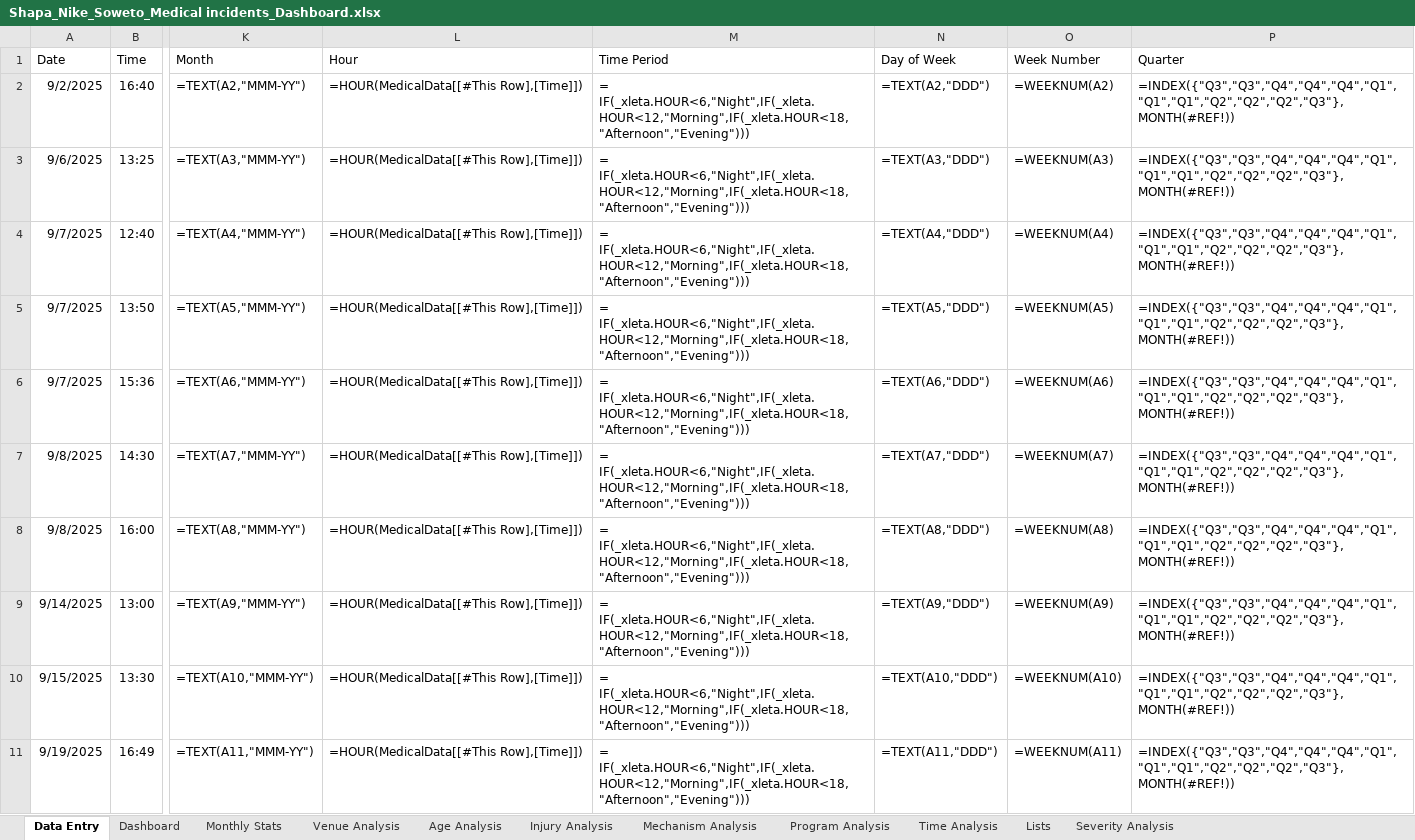
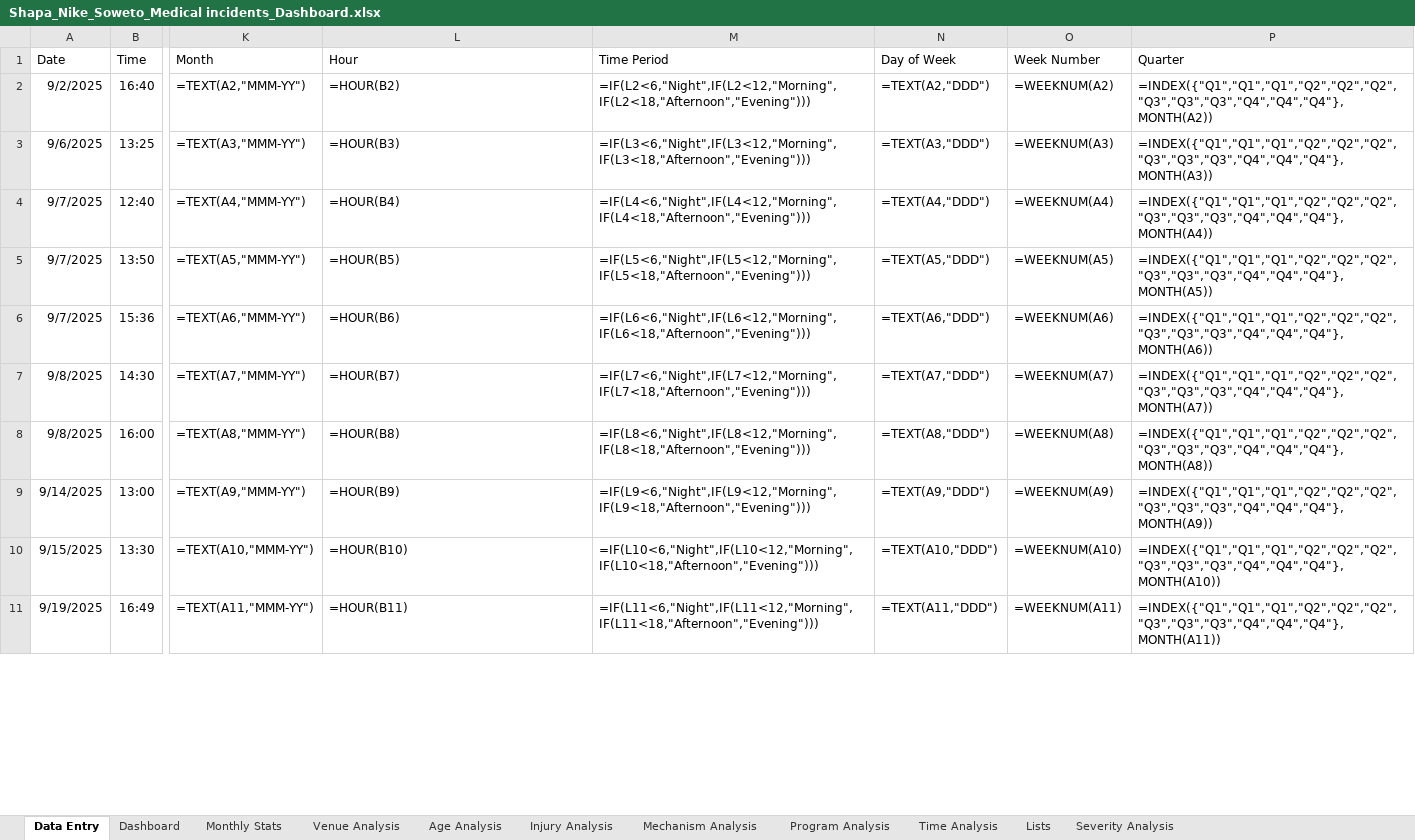
Before and after one commit to Stephtaps/Month-End-Reporting, an Excel workbook: Shapa_Nike_Soweto_Medical incidents_Dashboard.xlsx, sheet Data Entry, drawn as a sheet; only a part is shown, gaps mark what is left out; values as stored, in another font and other column widths than the file's, no borders; formulas without a stored value are shown as written; table styles not drawn; the diff covers the shown part only; the diff names each change by its address in the sheet, - before the commit and + after, or states it on an @@ line.

```diff
--- a/Shapa_Nike_Soweto_Medical incidents_Dashboard.xlsx (sheet Data Entry)
+++ b/Shapa_Nike_Soweto_Medical incidents_Dashboard.xlsx (sheet Data Entry)
-L2 (Hour): =HOUR(MedicalData[[#This Row],[Time]])
+L2 (Hour): =HOUR(B2)
-M2 (Time Period): = IF(_xleta.HOUR<6,"Night",IF(_xleta.HOUR<12,"Morning",IF(_xleta.HOUR<18,"Afternoon","Evening")))
+M2 (Time Period): =IF(L2<6,"Night",IF(L2<12,"Morning",IF(L2<18,"Afternoon","Evening")))
-P2 (Quarter): =INDEX({"Q3","Q3","Q4","Q4","Q4","Q1","Q1","Q1","Q2","Q2","Q2","Q3"},MONTH(#REF!))
+P2 (Quarter): =INDEX({"Q1","Q1","Q1","Q2","Q2","Q2","Q3","Q3","Q3","Q4","Q4","Q4"},MONTH(A2))
-L3 (Hour): =HOUR(MedicalData[[#This Row],[Time]])
+L3 (Hour): =HOUR(B3)
-M3 (Time Period): = IF(_xleta.HOUR<6,"Night",IF(_xleta.HOUR<12,"Morning",IF(_xleta.HOUR<18,"Afternoon","Evening")))
+M3 (Time Period): =IF(L3<6,"Night",IF(L3<12,"Morning",IF(L3<18,"Afternoon","Evening")))
-P3 (Quarter): =INDEX({"Q3","Q3","Q4","Q4","Q4","Q1","Q1","Q1","Q2","Q2","Q2","Q3"},MONTH(#REF!))
+P3 (Quarter): =INDEX({"Q1","Q1","Q1","Q2","Q2","Q2","Q3","Q3","Q3","Q4","Q4","Q4"},MONTH(A3))
-L4 (Hour): =HOUR(MedicalData[[#This Row],[Time]])
+L4 (Hour): =HOUR(B4)
-M4 (Time Period): = IF(_xleta.HOUR<6,"Night",IF(_xleta.HOUR<12,"Morning",IF(_xleta.HOUR<18,"Afternoon","Evening")))
+M4 (Time Period): =IF(L4<6,"Night",IF(L4<12,"Morning",IF(L4<18,"Afternoon","Evening")))
-P4 (Quarter): =INDEX({"Q3","Q3","Q4","Q4","Q4","Q1","Q1","Q1","Q2","Q2","Q2","Q3"},MONTH(#REF!))
+P4 (Quarter): =INDEX({"Q1","Q1","Q1","Q2","Q2","Q2","Q3","Q3","Q3","Q4","Q4","Q4"},MONTH(A4))
-L5 (Hour): =HOUR(MedicalData[[#This Row],[Time]])
+L5 (Hour): =HOUR(B5)
-M5 (Time Period): = IF(_xleta.HOUR<6,"Night",IF(_xleta.HOUR<12,"Morning",IF(_xleta.HOUR<18,"Afternoon","Evening")))
+M5 (Time Period): =IF(L5<6,"Night",IF(L5<12,"Morning",IF(L5<18,"Afternoon","Evening")))
-P5 (Quarter): =INDEX({"Q3","Q3","Q4","Q4","Q4","Q1","Q1","Q1","Q2","Q2","Q2","Q3"},MONTH(#REF!))
+P5 (Quarter): =INDEX({"Q1","Q1","Q1","Q2","Q2","Q2","Q3","Q3","Q3","Q4","Q4","Q4"},MONTH(A5))
-L6 (Hour): =HOUR(MedicalData[[#This Row],[Time]])
+L6 (Hour): =HOUR(B6)
-M6 (Time Period): = IF(_xleta.HOUR<6,"Night",IF(_xleta.HOUR<12,"Morning",IF(_xleta.HOUR<18,"Afternoon","Evening")))
+M6 (Time Period): =IF(L6<6,"Night",IF(L6<12,"Morning",IF(L6<18,"Afternoon","Evening")))
-P6 (Quarter): =INDEX({"Q3","Q3","Q4","Q4","Q4","Q1","Q1","Q1","Q2","Q2","Q2","Q3"},MONTH(#REF!))
+P6 (Quarter): =INDEX({"Q1","Q1","Q1","Q2","Q2","Q2","Q3","Q3","Q3","Q4","Q4","Q4"},MONTH(A6))
-L7 (Hour): =HOUR(MedicalData[[#This Row],[Time]])
+L7 (Hour): =HOUR(B7)
-M7 (Time Period): = IF(_xleta.HOUR<6,"Night",IF(_xleta.HOUR<12,"Morning",IF(_xleta.HOUR<18,"Afternoon","Evening")))
+M7 (Time Period): =IF(L7<6,"Night",IF(L7<12,"Morning",IF(L7<18,"Afternoon","Evening")))
-P7 (Quarter): =INDEX({"Q3","Q3","Q4","Q4","Q4","Q1","Q1","Q1","Q2","Q2","Q2","Q3"},MONTH(#REF!))
+P7 (Quarter): =INDEX({"Q1","Q1","Q1","Q2","Q2","Q2","Q3","Q3","Q3","Q4","Q4","Q4"},MONTH(A7))
-L8 (Hour): =HOUR(MedicalData[[#This Row],[Time]])
+L8 (Hour): =HOUR(B8)
-M8 (Time Period): = IF(_xleta.HOUR<6,"Night",IF(_xleta.HOUR<12,"Morning",IF(_xleta.HOUR<18,"Afternoon","Evening")))
+M8 (Time Period): =IF(L8<6,"Night",IF(L8<12,"Morning",IF(L8<18,"Afternoon","Evening")))
-P8 (Quarter): =INDEX({"Q3","Q3","Q4","Q4","Q4","Q1","Q1","Q1","Q2","Q2","Q2","Q3"},MONTH(#REF!))
+P8 (Quarter): =INDEX({"Q1","Q1","Q1","Q2","Q2","Q2","Q3","Q3","Q3","Q4","Q4","Q4"},MONTH(A8))
-L9 (Hour): =HOUR(MedicalData[[#This Row],[Time]])
+L9 (Hour): =HOUR(B9)
-M9 (Time Period): = IF(_xleta.HOUR<6,"Night",IF(_xleta.HOUR<12,"Morning",IF(_xleta.HOUR<18,"Afternoon","Evening")))
+M9 (Time Period): =IF(L9<6,"Night",IF(L9<12,"Morning",IF(L9<18,"Afternoon","Evening")))
-P9 (Quarter): =INDEX({"Q3","Q3","Q4","Q4","Q4","Q1","Q1","Q1","Q2","Q2","Q2","Q3"},MONTH(#REF!))
+P9 (Quarter): =INDEX({"Q1","Q1","Q1","Q2","Q2","Q2","Q3","Q3","Q3","Q4","Q4","Q4"},MONTH(A9))
-L10 (Hour): =HOUR(MedicalData[[#This Row],[Time]])
+L10 (Hour): =HOUR(B10)
-M10 (Time Period): = IF(_xleta.HOUR<6,"Night",IF(_xleta.HOUR<12,"Morning",IF(_xleta.HOUR<18,"Afternoon","Evening")))
+M10 (Time Period): =IF(L10<6,"Night",IF(L10<12,"Morning",IF(L10<18,"Afternoon","Evening")))
-P10 (Quarter): =INDEX({"Q3","Q3","Q4","Q4","Q4","Q1","Q1","Q1","Q2","Q2","Q2","Q3"},MONTH(#REF!))
+P10 (Quarter): =INDEX({"Q1","Q1","Q1","Q2","Q2","Q2","Q3","Q3","Q3","Q4","Q4","Q4"},MONTH(A10))
-L11 (Hour): =HOUR(MedicalData[[#This Row],[Time]])
+L11 (Hour): =HOUR(B11)
-M11 (Time Period): = IF(_xleta.HOUR<6,"Night",IF(_xleta.HOUR<12,"Morning",IF(_xleta.HOUR<18,"Afternoon","Evening")))
+M11 (Time Period): =IF(L11<6,"Night",IF(L11<12,"Morning",IF(L11<18,"Afternoon","Evening")))
-P11 (Quarter): =INDEX({"Q3","Q3","Q4","Q4","Q4","Q1","Q1","Q1","Q2","Q2","Q2","Q3"},MONTH(#REF!))
+P11 (Quarter): =INDEX({"Q1","Q1","Q1","Q2","Q2","Q2","Q3","Q3","Q3","Q4","Q4","Q4"},MONTH(A11))
```
Also changed, not shown: 1035 edited cells elsewhere in this sheet.
